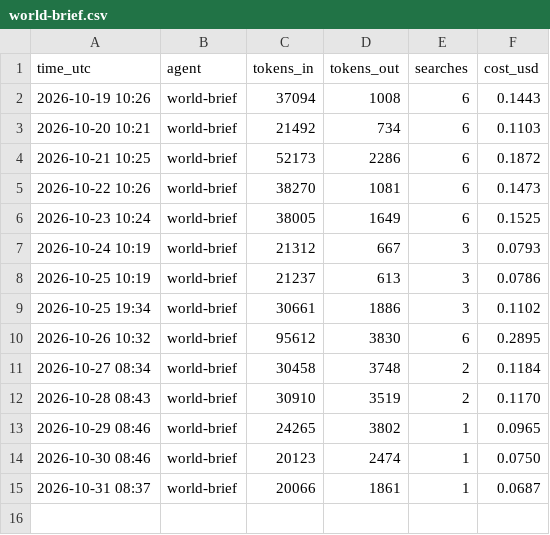
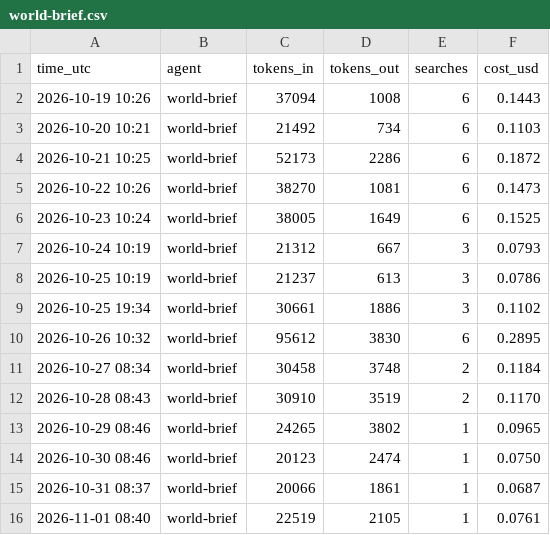
Before and after one commit to jayryd7-gif/ai-trading-agent, a CSV file: reports/costs/world-brief.csv, drawn as a sheet; the diff names each change by its address in the sheet, - before the commit and + after, or states it on an @@ line.

Commit message:
Add world news brief 2026-11-01

```diff
--- a/reports/costs/world-brief.csv
+++ b/reports/costs/world-brief.csv
+row 16: 2026-11-01 08:40 | world-brief | 22519 | 2105 | 1 | 0.0761
```
Also changed, not shown: 3 other files.
